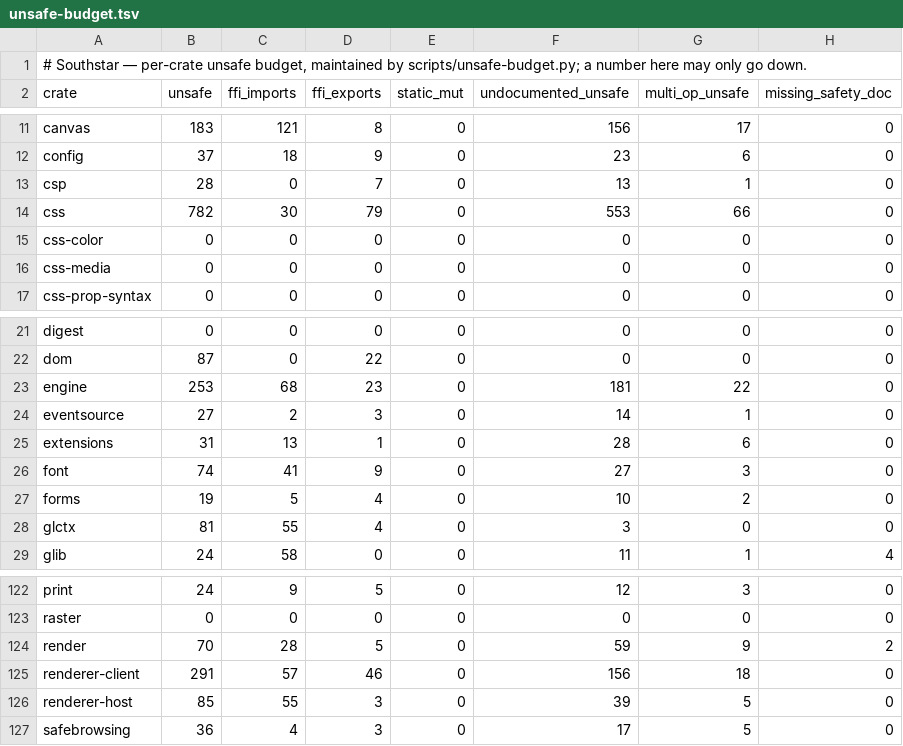
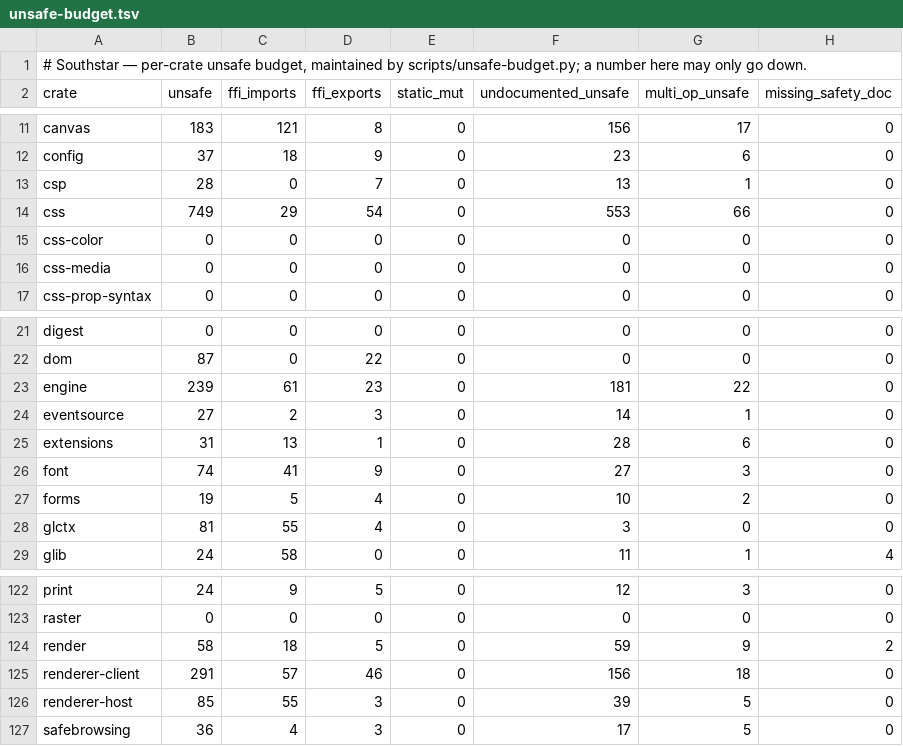
Before and after one commit to nordstjernen-web/southstar-browser, a TSV file: rust/unsafe-budget.tsv, drawn as a sheet; only a part is shown, gaps mark what is left out.

```diff
--- a/rust/unsafe-budget.tsv
+++ b/rust/unsafe-budget.tsv
@@ -13,3 +13,3 @@ config	37	18	9	0	23	6	0
 csp	28	0	7	0	13	1	0
-css	782	30	79	0	553	66	0
+css	749	29	54	0	553	66	0
 css-color	0	0	0	0	0	0	0
@@ -22,3 +22,3 @@ digest	0	0	0	0	0	0	0
 dom	87	0	22	0	0	0	0
-engine	253	68	23	0	181	22	0
+engine	239	61	23	0	181	22	0
 eventsource	27	2	3	0	14	1	0
@@ -123,3 +123,3 @@ print	24	9	5	0	12	3	0
 raster	0	0	0	0	0	0	0
-render	70	28	5	0	59	9	2
+render	58	18	5	0	59	9	2
 renderer-client	291	57	46	0	156	18	0
```
Also changed, not shown: 18 other files.
